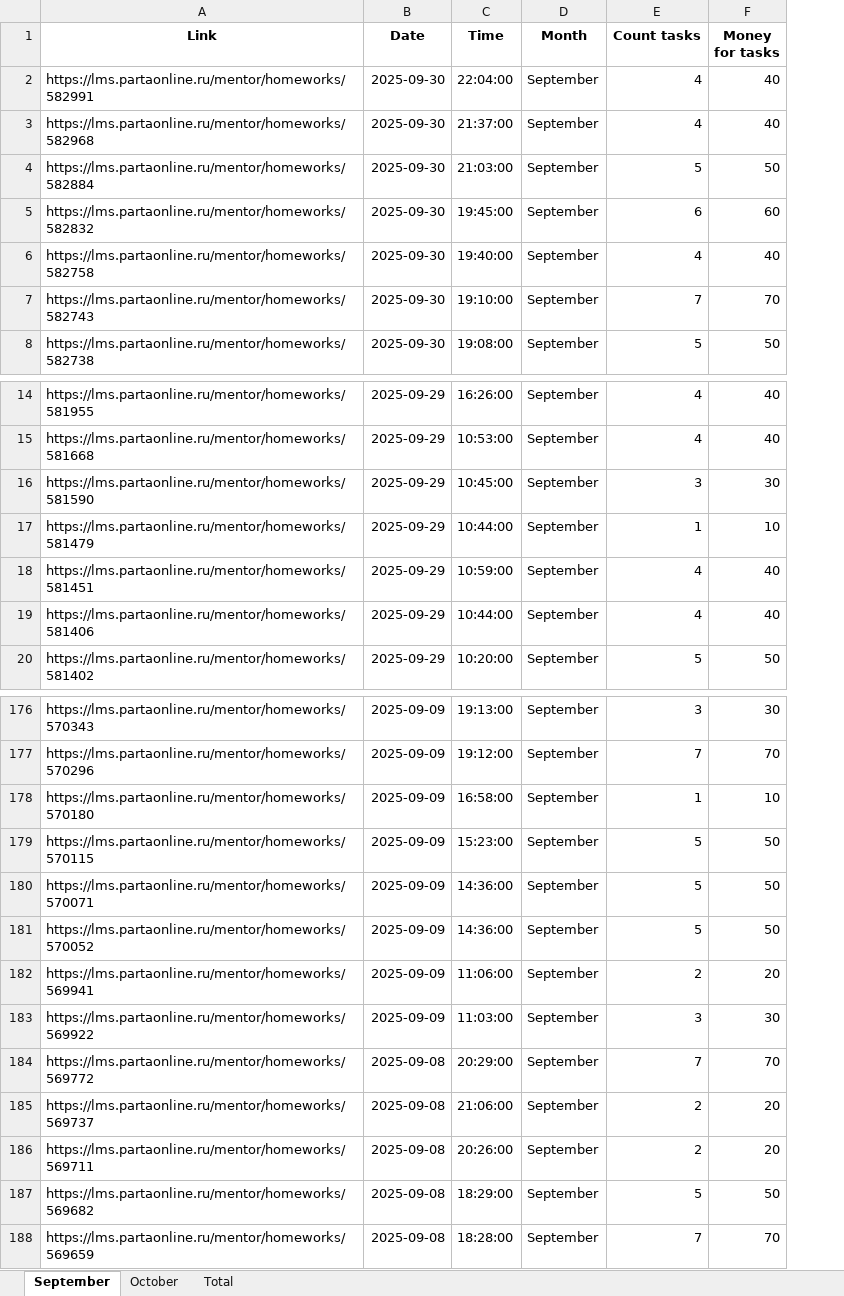
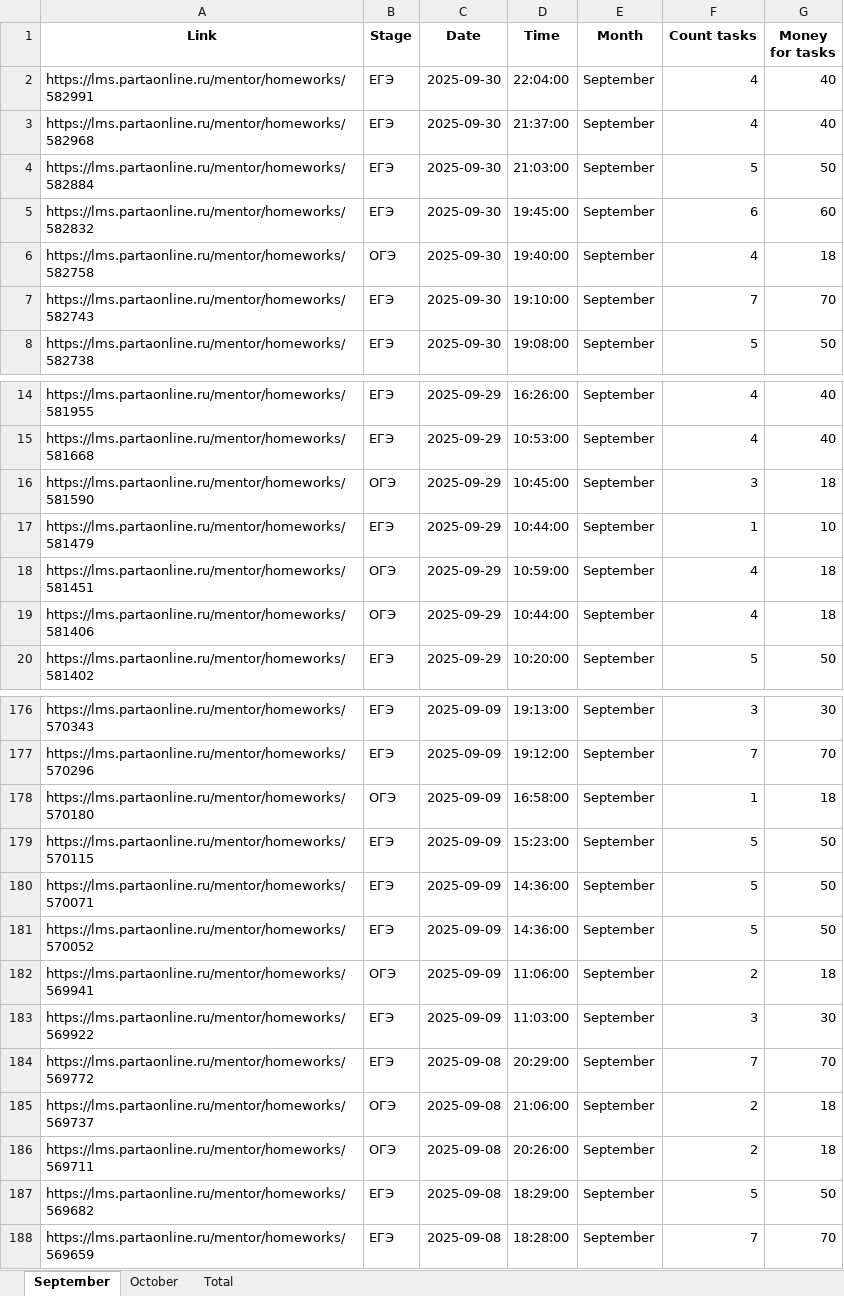
Before and after one commit to egorbeckish/VK, an Excel workbook: Подсчет заданий/money.xlsx, sheet September, drawn as a sheet; only a part is shown, gaps mark what is left out; values as stored, in another font and other column widths than the file's, no borders; addresses are those after the commit; the diff covers the shown part only; the diff names each change by its address in the sheet, - before the commit and + after, or states it on an @@ line.

```diff
--- a/Подсчет заданий/money.xlsx (sheet September)
+++ b/Подсчет заданий/money.xlsx (sheet September)
+column B (Stage), rows 2-8: ЕГЭ | ЕГЭ | ЕГЭ | ЕГЭ | ОГЭ | ЕГЭ | ЕГЭ; rows 14-20: ЕГЭ | ЕГЭ | ОГЭ | ЕГЭ | ОГЭ | ОГЭ | ЕГЭ; rows 176-188: ЕГЭ | ЕГЭ | ОГЭ | ЕГЭ | ЕГЭ | ЕГЭ | ОГЭ | ЕГЭ | ЕГЭ | ОГЭ | ОГЭ | ЕГЭ | ЕГЭ
-G6 (Money for tasks): 40
+G6 (Money for tasks): 18
-G16 (Money for tasks): 30
+G16 (Money for tasks): 18
-G18:G19 (Money for tasks): 40
+G18:G19 (Money for tasks): 18
-G178 (Money for tasks): 10
+G178 (Money for tasks): 18
-G182 (Money for tasks): 20
+G182 (Money for tasks): 18
-G185:G186 (Money for tasks): 20
+G185:G186 (Money for tasks): 18
```
Also changed, not shown: 18 edited cells elsewhere in this sheet, sheet October, sheet Total, 2 other files.
